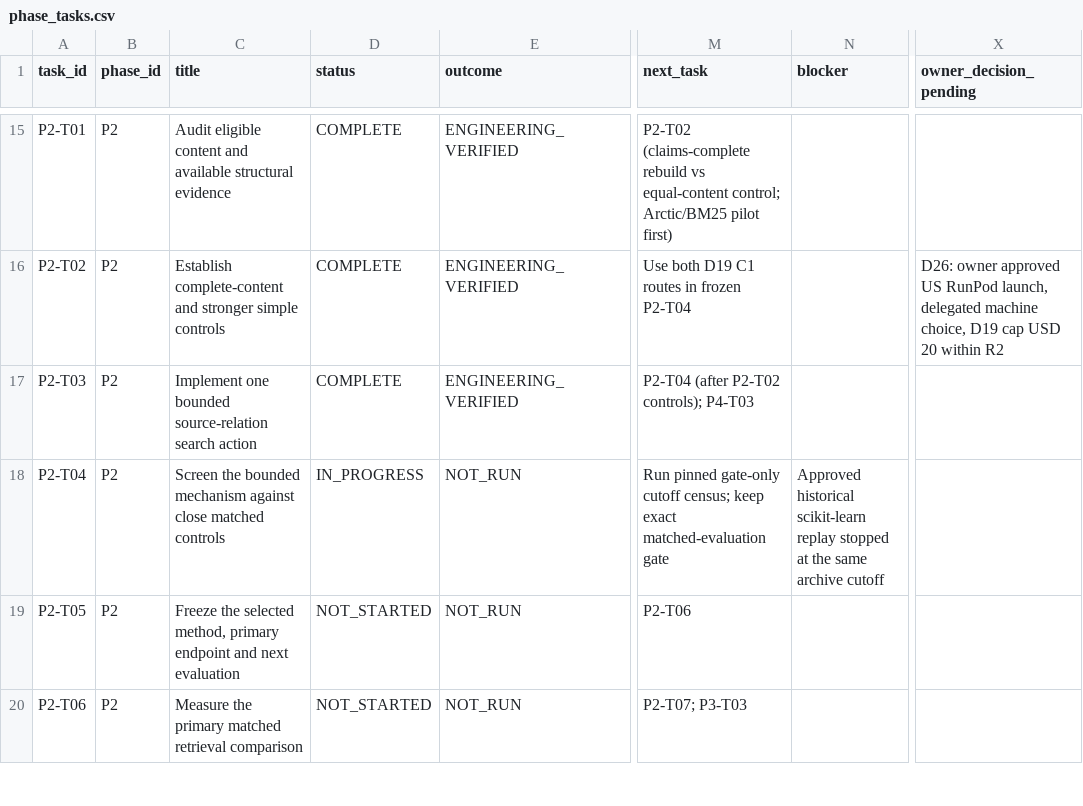
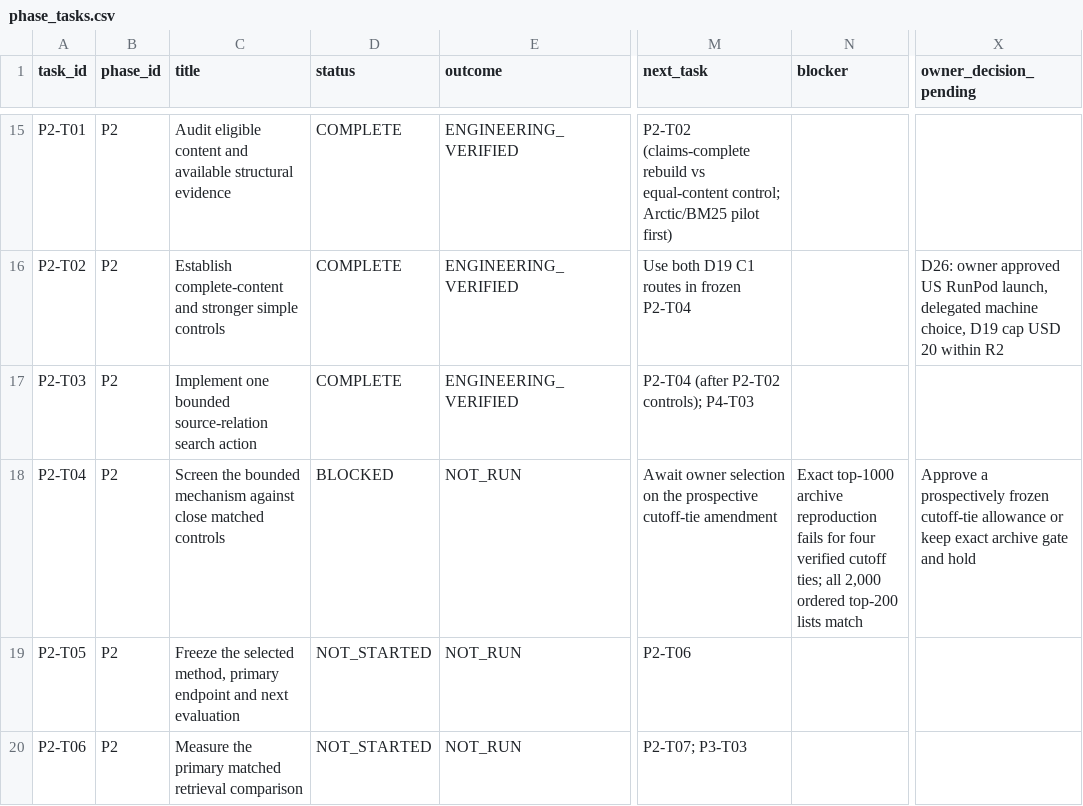
Before and after one commit to siriponsri/patent-to-pilot, a CSV file: docs/tracking/owner-note-22112026/phase_tasks.csv, drawn as a sheet; only a part is shown, gaps mark what is left out; the diff names each change by its address in the sheet, - before the commit and + after, or states it on an @@ line.

Commit message:
Record P2-T04 cutoff census and decision gate

```diff
--- a/docs/tracking/owner-note-22112026/phase_tasks.csv
+++ b/docs/tracking/owner-note-22112026/phase_tasks.csv
-D18 (status): IN_PROGRESS
+D18 (status): BLOCKED
-M18 (next_task): Run pinned gate-only cutoff census; keep exact matched-evaluation gate
+M18 (next_task): Await owner selection on the prospective cutoff-tie amendment
-N18 (blocker): Approved historical scikit-learn replay stopped at the same archive cutoff
+N18 (blocker): Exact top-1000 archive reproduction fails for four verified cutoff ties; all 2,000 ordered top-200 lists match
-X18 (owner_decision_pending): (empty)
+X18 (owner_decision_pending): Approve a prospectively frozen cutoff-tie allowance or keep exact archive gate and hold
```
Also changed, not shown: 8 other files.
